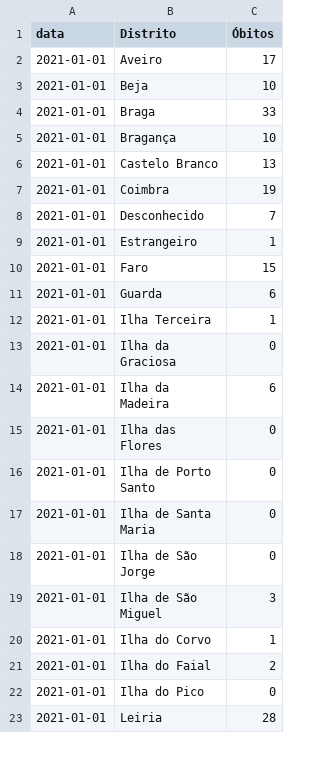
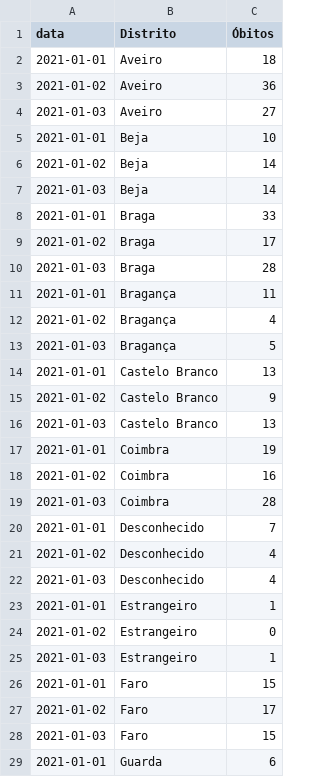
Before and after one commit to covid19pt/covid-19-pt-data, a CSV file: mortalidade_distritos_2021.csv, drawn as a sheet; only a part is shown; the shorter side is filled out with more unchanged rows; the diff covers the shown part only.

```diff
--- a/mortalidade_distritos_2021.csv
+++ b/mortalidade_distritos_2021.csv
@@ -1,11 +1,29 @@
 data,Distrito,Óbitos
-2021-01-01,Aveiro,17
+2021-01-01,Aveiro,18
+2021-01-02,Aveiro,36
+2021-01-03,Aveiro,27
 2021-01-01,Beja,10
+2021-01-02,Beja,14
+2021-01-03,Beja,14
 2021-01-01,Braga,33
-2021-01-01,Bragança,10
+2021-01-02,Braga,17
+2021-01-03,Braga,28
+2021-01-01,Bragança,11
+2021-01-02,Bragança,4
+2021-01-03,Bragança,5
 2021-01-01,Castelo Branco,13
+2021-01-02,Castelo Branco,9
+2021-01-03,Castelo Branco,13
 2021-01-01,Coimbra,19
+2021-01-02,Coimbra,16
+2021-01-03,Coimbra,28
 2021-01-01,Desconhecido,7
+2021-01-02,Desconhecido,4
+2021-01-03,Desconhecido,4
 2021-01-01,Estrangeiro,1
+2021-01-02,Estrangeiro,0
+2021-01-03,Estrangeiro,1
 2021-01-01,Faro,15
+2021-01-02,Faro,17
+2021-01-03,Faro,15
 2021-01-01,Guarda,6
```
Also changed, not shown: 44 added rows and 3 edited cells elsewhere in this file, mortalidade.csv, mortalidade_distritos_2020.csv, 5 other files.
